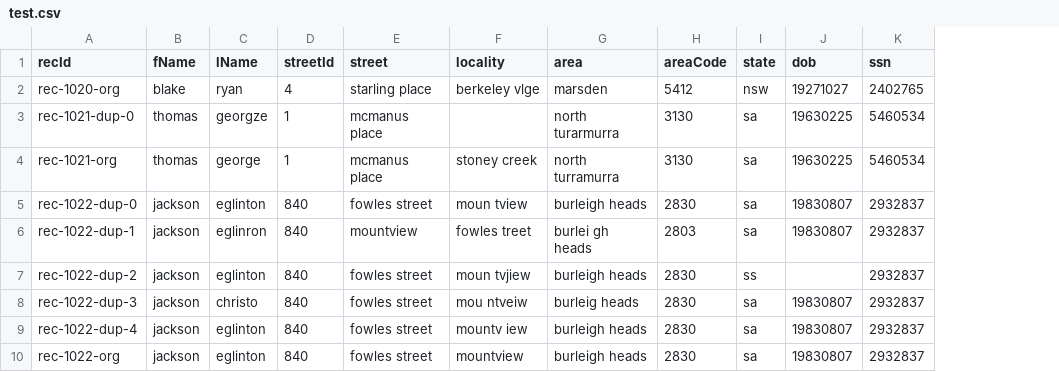
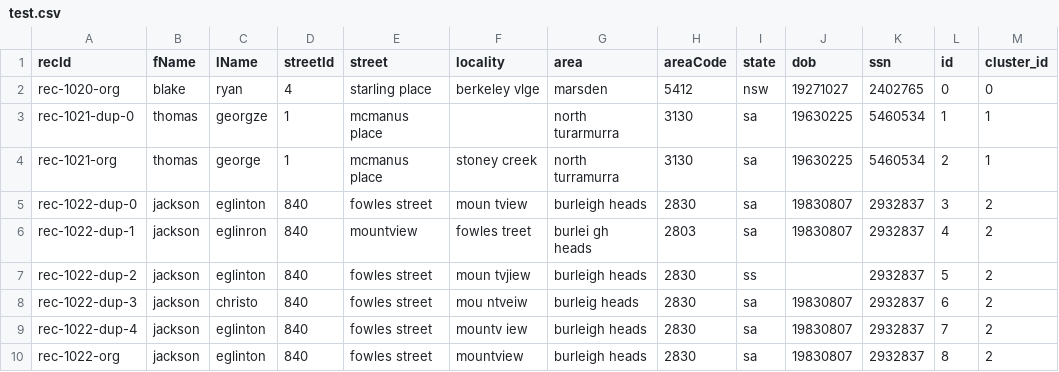
Before and after one commit to abcsys/libem-sample-data, a CSV file: clustering/febrl/test.csv, drawn as a sheet; only a part is shown; the diff names each change by its address in the sheet, - before the commit and + after, or states it on an @@ line.

Commit message:
add cluster_id to febrl
Signed-off-by: zenodflow <zenodflow@gmail.com>

```diff
--- a/clustering/febrl/test.csv
+++ b/clustering/febrl/test.csv
+column L (id), rows 2-10: 0 | 1 | 2 | 3 | 4 | 5 | 6 | 7 | 8
+column M (cluster_id), rows 2-10: 0 | 1 | 1 | 2 | 2 | 2 | 2 | 2 | 2
```
